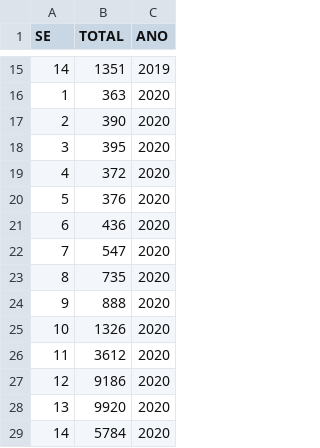
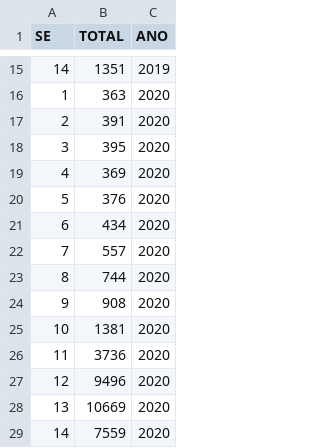
Before and after one commit to belisards/srag_brasil, a CSV file: total_semanal.csv, drawn as a sheet; only a part is shown, gaps mark what is left out.

Commit message:
Update total_semanal.csv

```diff
--- a/total_semanal.csv
+++ b/total_semanal.csv
@@ -16,14 +16,14 @@
 1,363,2020
-2,390,2020
+2,391,2020
 3,395,2020
-4,372,2020
+4,369,2020
 5,376,2020
-6,436,2020
-7,547,2020
-8,735,2020
-9,888,2020
-10,1326,2020
-11,3612,2020
-12,9186,2020
-13,9920,2020
-14,5784,2020
+6,434,2020
+7,557,2020
+8,744,2020
+9,908,2020
+10,1381,2020
+11,3736,2020
+12,9496,2020
+13,10669,2020
+14,7559,2020
```
